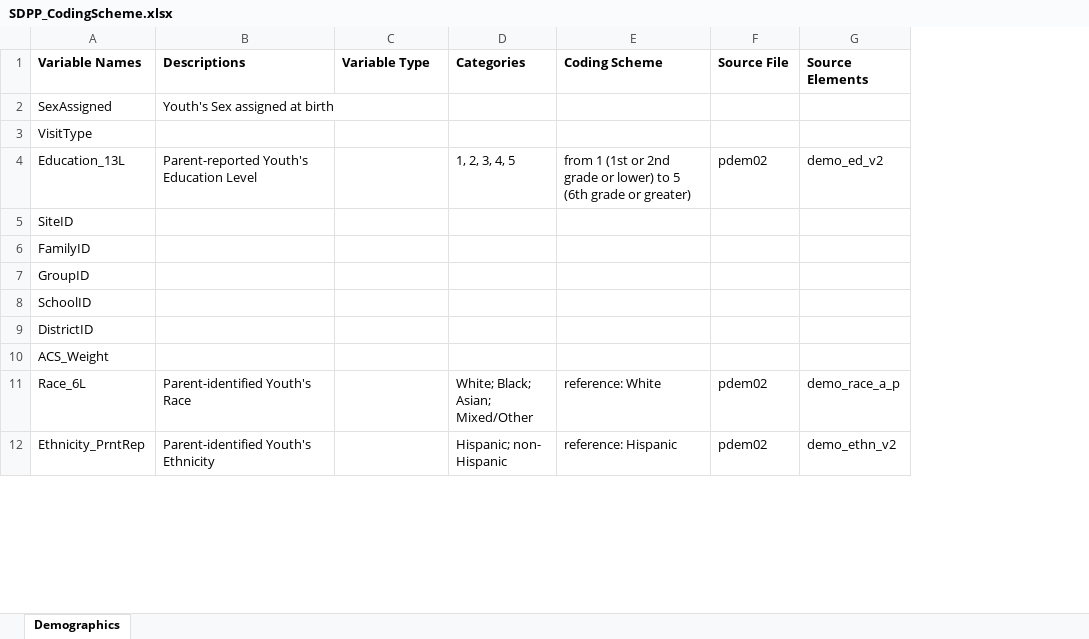
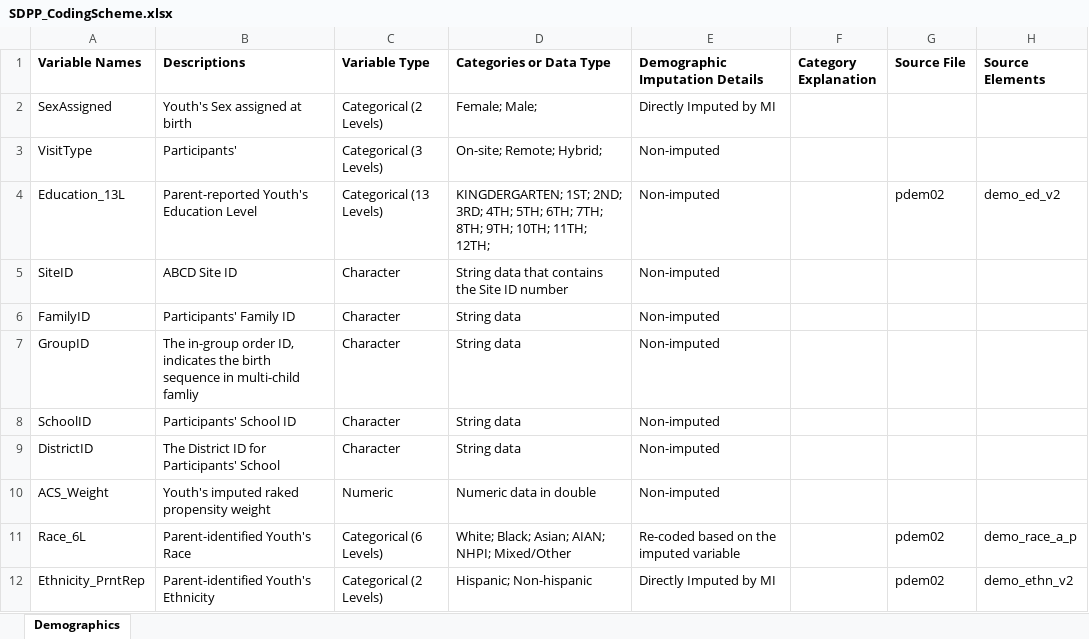
Before and after one commit to fenmeng123/SDPP_ABCD_TabDat, an Excel workbook: .github/SDPP_CodingScheme.xlsx, sheet Demographics, drawn as a sheet; only a part is shown; values as stored, in another font and other column widths than the file's, no borders; removed rows and columns are numbered as before the commit, all else as after; ↵ is a line break in a cell; the diff covers the shown part only; the diff names each change by its address in the sheet, - before the commit and + after, or states it on an @@ line.

```diff
--- a/.github/SDPP_CodingScheme.xlsx (sheet Demographics)
+++ b/.github/SDPP_CodingScheme.xlsx (sheet Demographics)
-column D (Categories), rows 4-12: 1, 2, 3, 4, 5 |  |  |  |  |  |  | White; Black; ↵ Asian; Mixed/Other | Hispanic; non- ↵ Hispanic
-column E (Coding Scheme), rows 4-12: from 1 (1st or 2nd ↵ grade or lower) to 5 (6th grade or greater) |  |  |  |  |  |  | reference: White | reference: Hispanic
+column D (Categories or Data Type), rows 2-12: Female; Male; | On-site; Remote; Hybrid; | KINGDERGARTEN; 1ST; 2ND; 3RD; 4TH; 5TH; 6TH; 7TH; 8TH; 9TH; 10TH; 11TH; 12TH; | String data that contains the Site ID number | String data | String data | String data | String data | Numeric data in double | White; Black; Asian; AIAN; NHPI; Mixed/Other | Hispanic; Non-hispanic
+column E (Demographic Imputation Details), rows 2-12: Directly Imputed by MI | Non-imputed | Non-imputed | Non-imputed | Non-imputed | Non-imputed | Non-imputed | Non-imputed | Non-imputed | Re-coded based on the imputed variable | Directly Imputed by MI
+column F (Category Explanation), empty
-C2 (Variable Type): (empty)
+C2 (Variable Type): Categorical (2 Levels)
-B3 (Descriptions): (empty)
+B3 (Descriptions): Participants'
-C3 (Variable Type): (empty)
+C3 (Variable Type): Categorical (3 Levels)
-C4 (Variable Type): (empty)
+C4 (Variable Type): Categorical (13 Levels)
-B5 (Descriptions): (empty)
+B5 (Descriptions): ABCD Site ID
-C5:C9 (Variable Type): (empty)
+C5:C9 (Variable Type): Character
-B6 (Descriptions): (empty)
+B6 (Descriptions): Participants' Family ID
-B7 (Descriptions): (empty)
+B7 (Descriptions): The in-group order ID, indicates the birth sequence in multi-child famliy
-B8 (Descriptions): (empty)
+B8 (Descriptions): Participants' School ID
-B9 (Descriptions): (empty)
+B9 (Descriptions): The District ID for Participants' School
-B10 (Descriptions): (empty)
+B10 (Descriptions): Youth's imputed raked propensity weight
-C10 (Variable Type): (empty)
+C10 (Variable Type): Numeric
-C11 (Variable Type): (empty)
+C11 (Variable Type): Categorical (6 Levels)
-C12 (Variable Type): (empty)
+C12 (Variable Type): Categorical (2 Levels)
```
Also changed, not shown: 45 added rows, 1 removed row and 14 edited cells elsewhere in this sheet, .github/SDPP_AbbrTable.xlsx, 8 other files.
